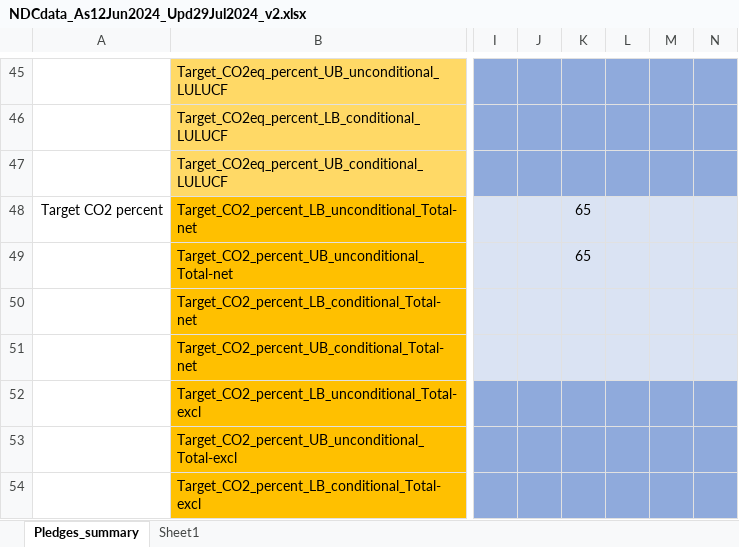
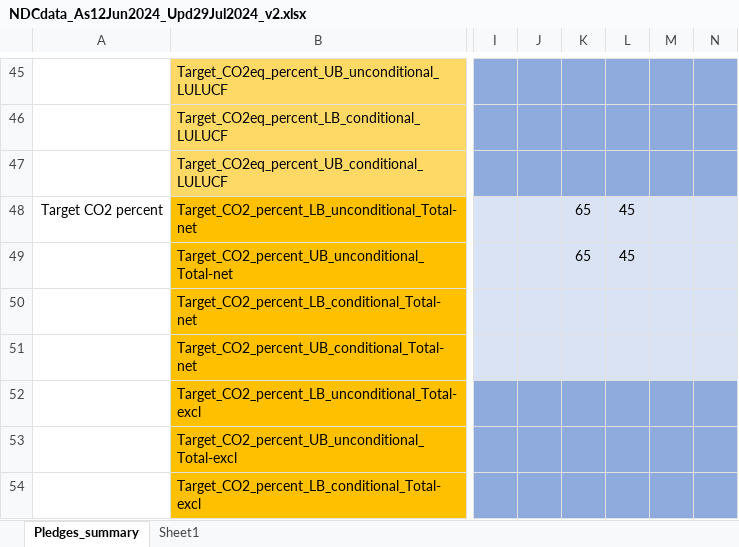
Before and after one commit to kushaltib/demo01, an Excel workbook: data/NDCdata_As12Jun2024_Upd29Jul2024_v2.xlsx, sheet Pledges_summary, drawn as a sheet; only a part is shown, gaps mark what is left out; values as stored, in another font and other column widths than the file's, no borders; the diff names each change by its address in the sheet, - before the commit and + after, or states it on an @@ line.

Commit message:
Update NDCdata_As12Jun2024_Upd29Jul2024_v2.xlsx

```diff
--- a/data/NDCdata_As12Jun2024_Upd29Jul2024_v2.xlsx (sheet Pledges_summary)
+++ b/data/NDCdata_As12Jun2024_Upd29Jul2024_v2.xlsx (sheet Pledges_summary)
-L48:L49: (empty)
+L48:L49: 45
```
